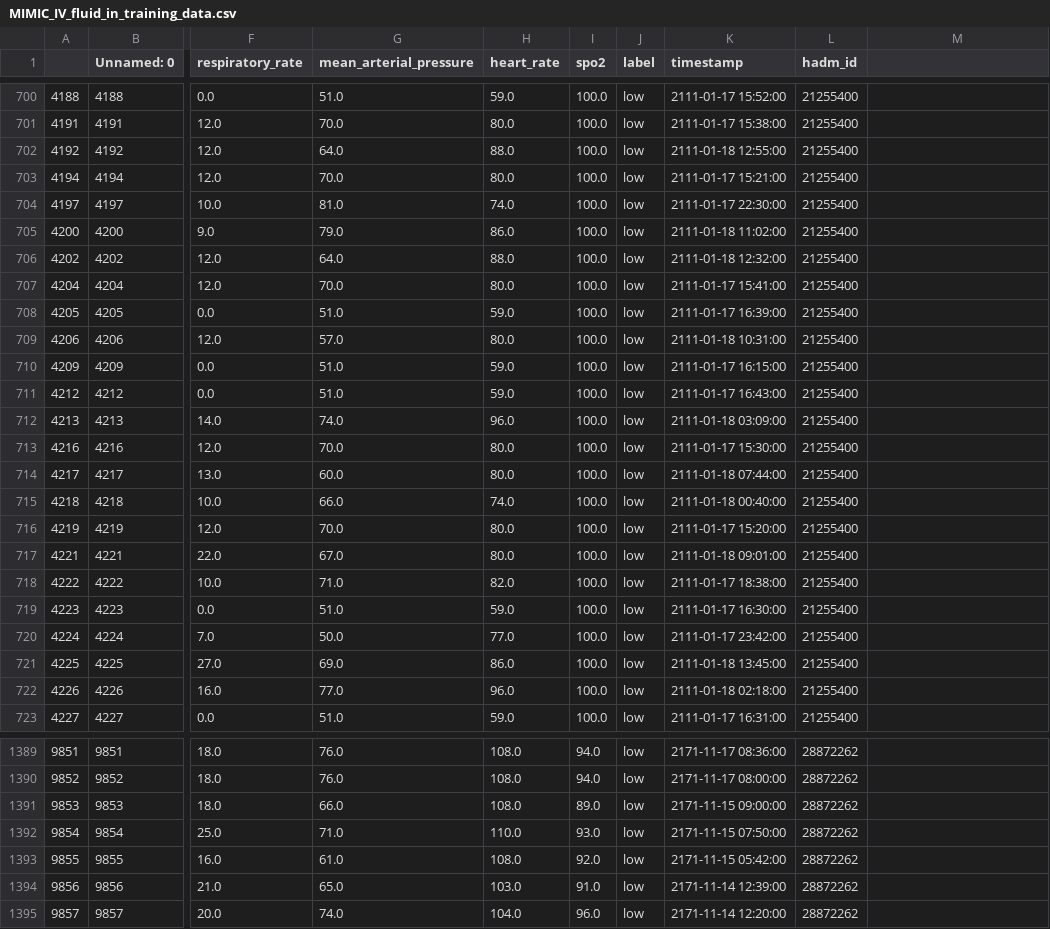
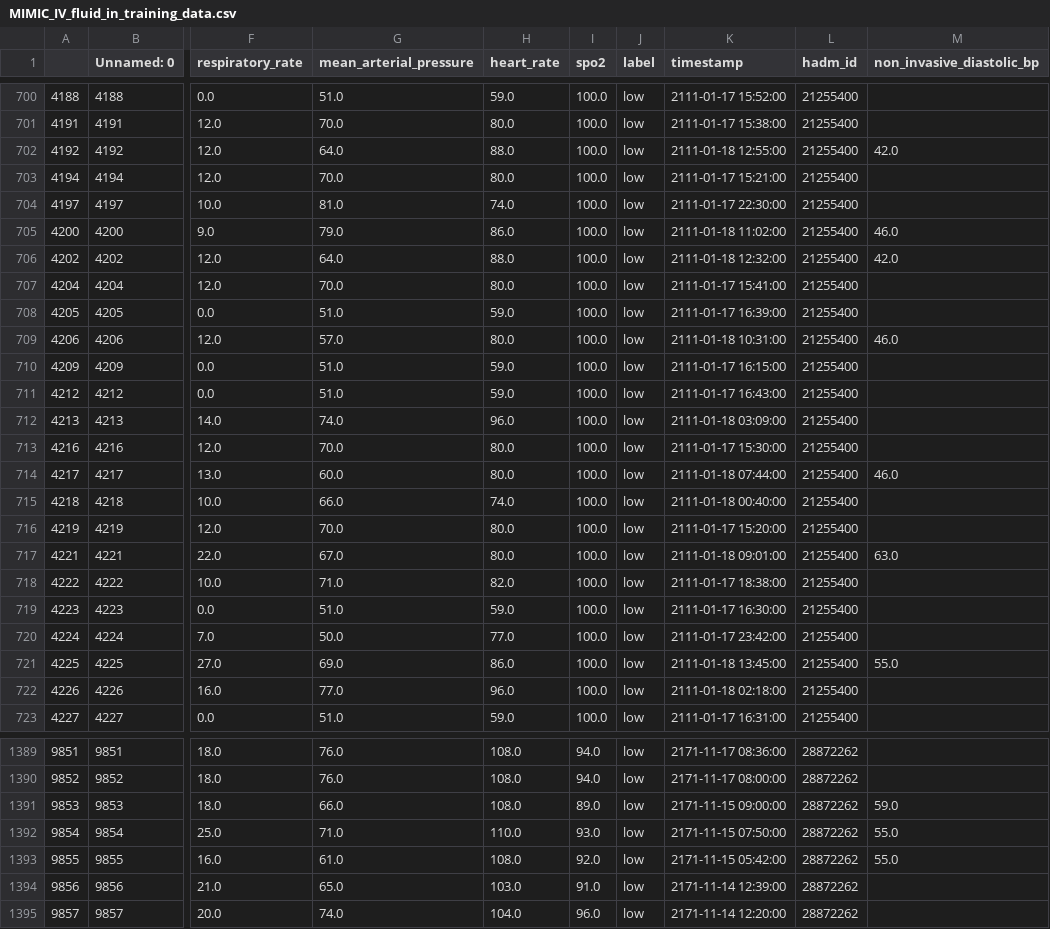
Before and after one commit to lmitchell33/Fluid-Solutions-ML, a CSV file: data/processed/MIMIC_IV_fluid_in_training_data.csv, drawn as a sheet; only a part is shown, gaps mark what is left out; the diff covers the shown part only; the diff names each change by its address in the sheet, - before the commit and + after, or states it on an @@ line.

```diff
--- a/data/processed/MIMIC_IV_fluid_in_training_data.csv
+++ b/data/processed/MIMIC_IV_fluid_in_training_data.csv
-M1: (empty)
+M1: non_invasive_diastolic_bp
-M702 (non_invasive_diastolic_bp): (empty)
+M702 (non_invasive_diastolic_bp): 42.0
-M705 (non_invasive_diastolic_bp): (empty)
+M705 (non_invasive_diastolic_bp): 46.0
-M706 (non_invasive_diastolic_bp): (empty)
+M706 (non_invasive_diastolic_bp): 42.0
-M709 (non_invasive_diastolic_bp): (empty)
+M709 (non_invasive_diastolic_bp): 46.0
-M714 (non_invasive_diastolic_bp): (empty)
+M714 (non_invasive_diastolic_bp): 46.0
-M717 (non_invasive_diastolic_bp): (empty)
+M717 (non_invasive_diastolic_bp): 63.0
-M721 (non_invasive_diastolic_bp): (empty)
+M721 (non_invasive_diastolic_bp): 55.0
-M1391 (non_invasive_diastolic_bp): (empty)
+M1391 (non_invasive_diastolic_bp): 59.0
-M1392:M1393 (non_invasive_diastolic_bp): (empty)
+M1392:M1393 (non_invasive_diastolic_bp): 55.0
```
Also changed, not shown: 75 edited cells elsewhere in this file, 9 other files.
